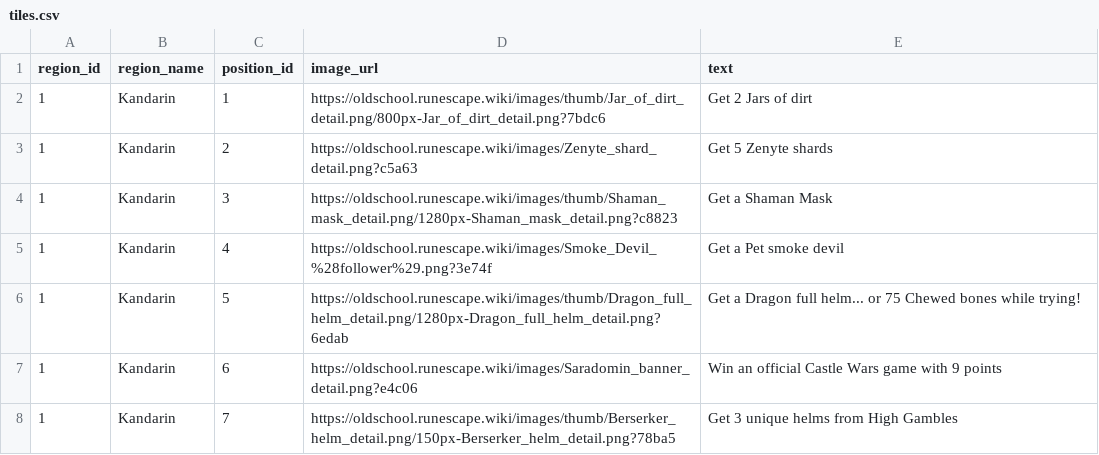
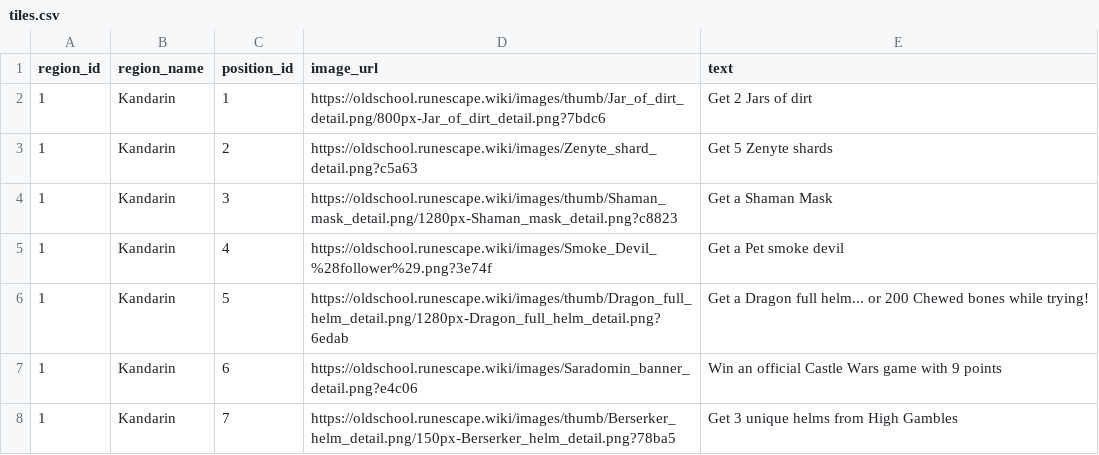
Before and after one commit to Tesla3103/burning-bridges, a CSV file: tiles.csv, drawn as a sheet; only a part is shown.

```diff
--- a/tiles.csv
+++ b/tiles.csv
@@ -5,3 +5,3 @@ region_id,region_name,position_id,image_url,text
 1,Kandarin,4,https://oldschool.runescape.wiki/images/Smoke_Devil_%28follower%29.png?3e74f,Get a Pet smoke devil
-1,Kandarin,5,https://oldschool.runescape.wiki/images/thumb/Dragon_full_helm_detail.png/1280px-Dragon_full_helm_detail.png?6edab,Get a Dragon full helm... or 75 Chewed bones while trying!
+1,Kandarin,5,https://oldschool.runescape.wiki/images/thumb/Dragon_full_helm_detail.png/1280px-Dragon_full_helm_detail.png?6edab,Get a Dragon full helm... or 200 Chewed bones while trying!
 1,Kandarin,6,https://oldschool.runescape.wiki/images/Saradomin_banner_detail.png?e4c06,Win an official Castle Wars game with 9 points
```
Also changed, not shown: 12 other files.
